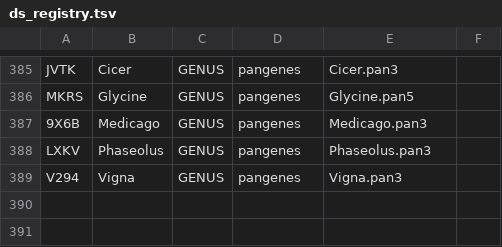
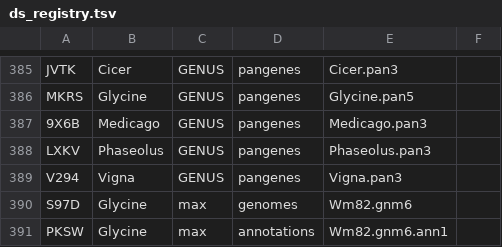
Before and after one commit to legumeinfo/datastore-registry, a TSV file: ds_registry.tsv, drawn as a sheet; only a part is shown, gaps mark what is left out; the diff names each change by its address in the sheet, - before the commit and + after, or states it on an @@ line.

Commit message:
Add keys for Glycine max Wm82.gnm6

```diff
--- a/ds_registry.tsv
+++ b/ds_registry.tsv
+row 390: S97D | Glycine | max | genomes | Wm82.gnm6
+row 391: PKSW | Glycine | max | annotations | Wm82.gnm6.ann1
```
